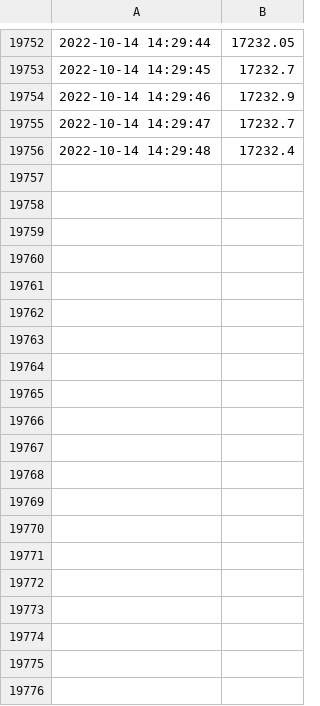
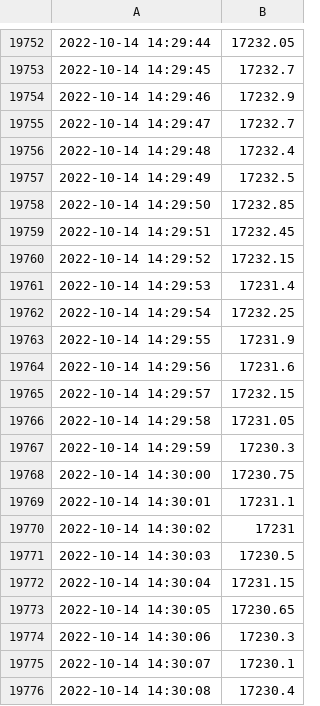
Before and after one commit to anshkumar/nse-tick-data, a CSV file: 2022-10-14.csv, drawn as a sheet; only a part is shown, gaps mark what is left out; the diff covers the shown part only.

Commit message:
new data

```diff
--- a/2022-10-14.csv
+++ b/2022-10-14.csv
@@ -19756 +19756,21 @@
 2022-10-14 14:29:48,17232.4
+2022-10-14 14:29:49,17232.5
+2022-10-14 14:29:50,17232.85
+2022-10-14 14:29:51,17232.45
+2022-10-14 14:29:52,17232.15
+2022-10-14 14:29:53,17231.4
+2022-10-14 14:29:54,17232.25
+2022-10-14 14:29:55,17231.9
+2022-10-14 14:29:56,17231.6
+2022-10-14 14:29:57,17232.15
+2022-10-14 14:29:58,17231.05
+2022-10-14 14:29:59,17230.3
+2022-10-14 14:30:00,17230.75
+2022-10-14 14:30:01,17231.1
+2022-10-14 14:30:02,17231
+2022-10-14 14:30:03,17230.5
+2022-10-14 14:30:04,17231.15
+2022-10-14 14:30:05,17230.65
+2022-10-14 14:30:06,17230.3
+2022-10-14 14:30:07,17230.1
+2022-10-14 14:30:08,17230.4
```
Also changed, not shown: 10 added rows elsewhere in this file.
